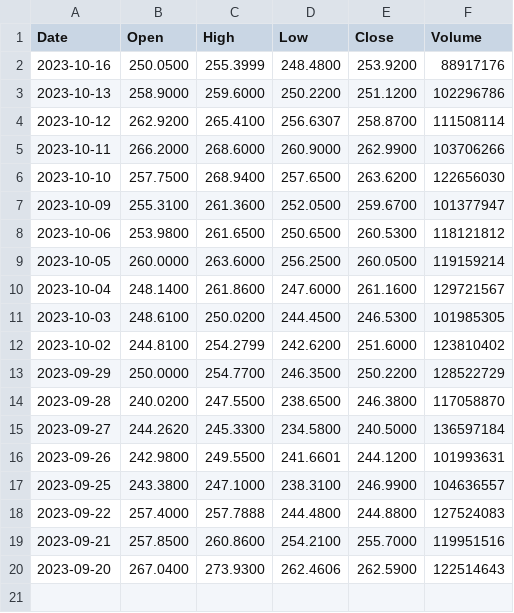
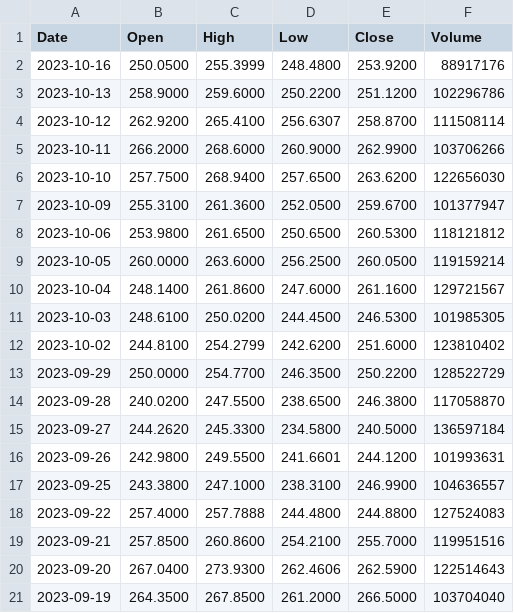
Before and after one commit to RivasEmilio/stock-prediction, a CSV file: TSLAREAL.csv, drawn as a sheet.

```diff
--- a/TSLAREAL.csv
+++ b/TSLAREAL.csv
@@ -20 +20,2 @@ Date,Open,High,Low,Close,Volume
 2023-09-20,267.0400,273.9300,262.4606,262.5900,122514643
+2023-09-19,264.3500,267.8500,261.2000,266.5000,103704040
```
Also changed, not shown: AAPLREAL.csv, NFLXREAL.csv, 1 other file.
